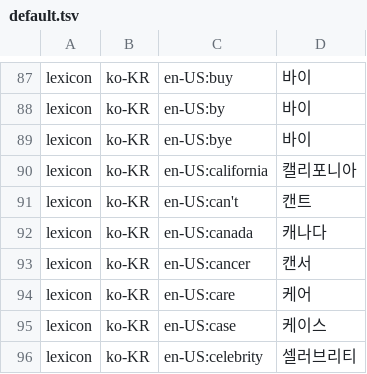
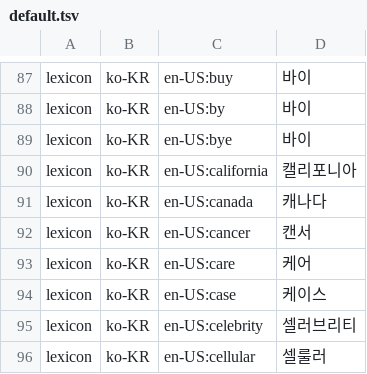
Before and after one commit to hunydev/tts-text-frontend, a TSV file: resources/languages/ko-KR/lexicon/common/default.tsv, drawn as a sheet; only a part is shown, gaps mark what is left out; the shorter side is filled out with more unchanged rows; the diff names each change by its address in the sheet, - before the commit and + after, or states it on an @@ line.

```diff
--- a/resources/languages/ko-KR/lexicon/common/default.tsv
+++ b/resources/languages/ko-KR/lexicon/common/default.tsv
-row 91: lexicon | ko-KR | en-US:can't | 캔트
```
Also changed, not shown: 3 other files.
